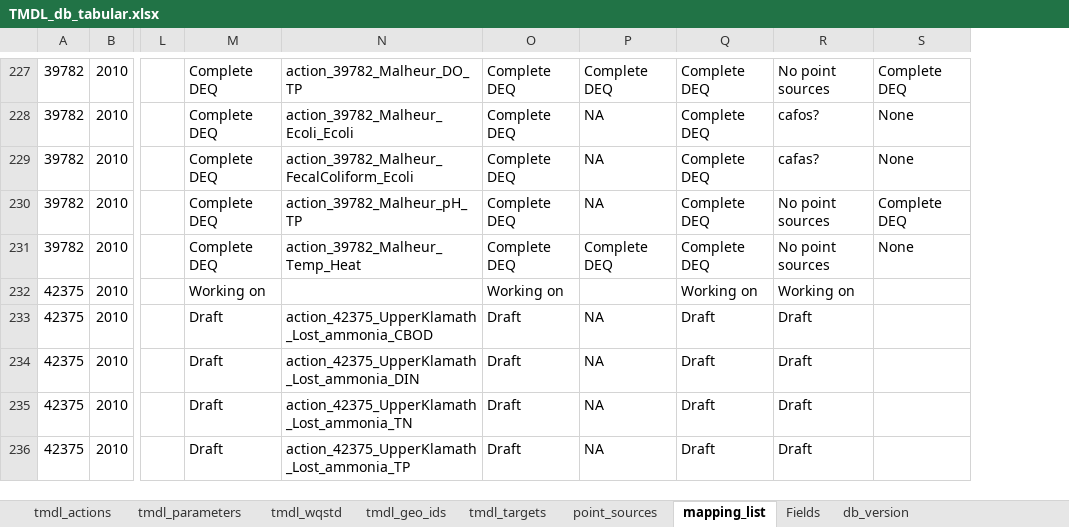
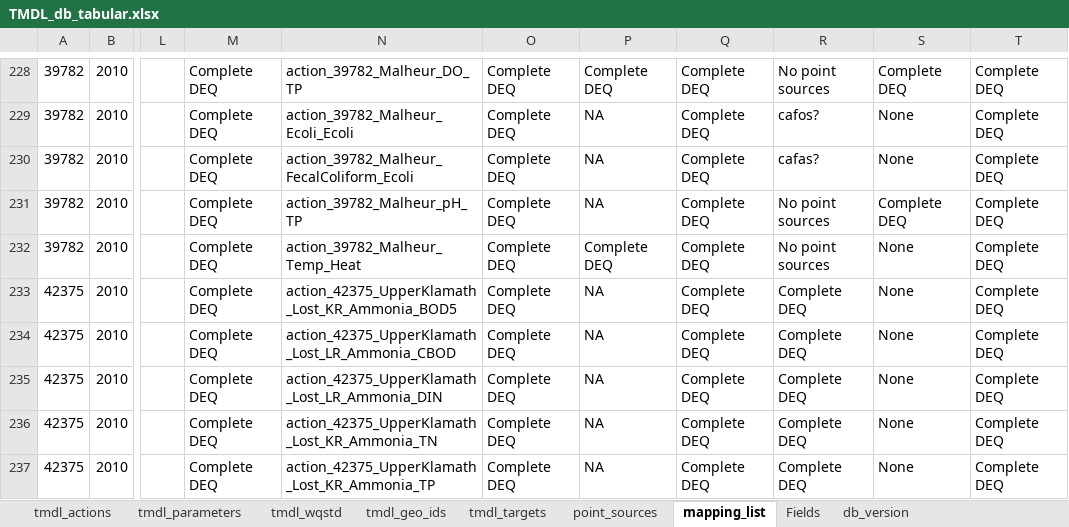
Before and after one commit to DEQrmichie/odeqtmdl, an Excel workbook: data_raw/TMDL_db_tabular.xlsx, sheet mapping_list, drawn as a sheet; only a part is shown, gaps mark what is left out; values as stored, in another font and other column widths than the file's, no cell formats; addresses are those after the commit; the diff covers the shown part only; the diff names each change by its address in the sheet, - before the commit and + after, or states it on an @@ line.

Commit message:
v 0.8.0
Mapping refresh
GLOBALID now in all GIS features and included in tmdl_reaches

```diff
--- a/data_raw/TMDL_db_tabular.xlsx (sheet mapping_list)
+++ b/data_raw/TMDL_db_tabular.xlsx (sheet mapping_list)
+column T, rows 228-237: all Complete DEQ
-M233: Working on
+M233: Complete DEQ
-N233: (empty)
+N233: action_42375_UpperKlamath_Lost_KR_Ammonia_BOD5
-O233: Working on
+O233: Complete DEQ
-P233: (empty)
+P233: NA
-Q233: Working on
+Q233: Complete DEQ
-R233: Working on
+R233: Complete DEQ
-S233:S237: (empty)
+S233:S237: None
-M234:M237: Draft
+M234:M237: Complete DEQ
-N234: action_42375_UpperKlamath_Lost_ammonia_CBOD
+N234: action_42375_UpperKlamath_Lost_LR_Ammonia_CBOD
-O234:O237: Draft
+O234:O237: Complete DEQ
-Q234:Q237: Draft
+Q234:Q237: Complete DEQ
-R234:R237: Draft
+R234:R237: Complete DEQ
-N235: action_42375_UpperKlamath_Lost_ammonia_DIN
+N235: action_42375_UpperKlamath_Lost_LR_Ammonia_DIN
-N236: action_42375_UpperKlamath_Lost_ammonia_TN
+N236: action_42375_UpperKlamath_Lost_KR_Ammonia_TN
-N237: action_42375_UpperKlamath_Lost_ammonia_TP
+N237: action_42375_UpperKlamath_Lost_KR_Ammonia_TP
```
Also changed, not shown: 13 added rows, 2 removed rows and 618 edited cells elsewhere in this sheet, sheet point_sources, sheet tmdl_targets, sheet tmdl_parameters, sheet tmdl_geo_ids, sheet db_version, cell formats, hidden cells, 20 other files.
